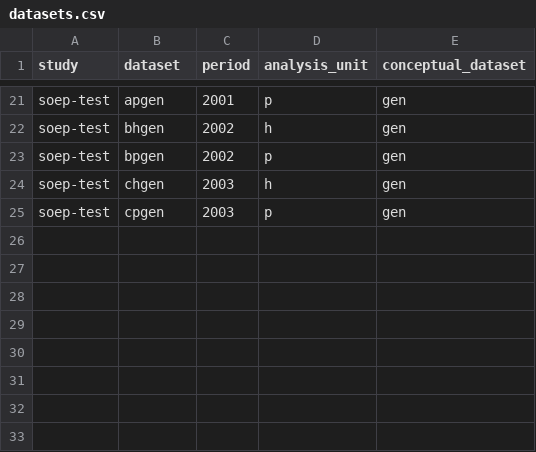
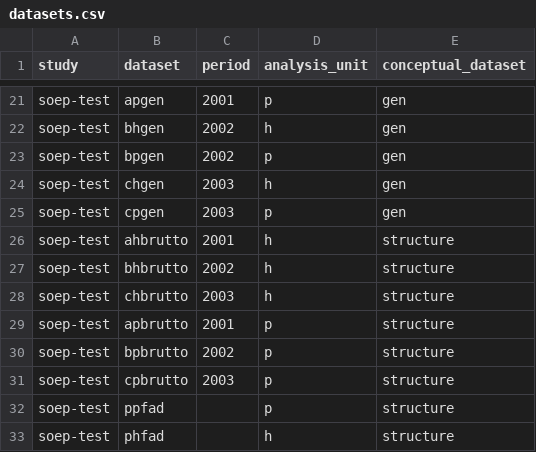
Before and after one commit to castolpe/testdata, a CSV file: doc/doc_csv/datasets.csv, drawn as a sheet; only a part is shown, gaps mark what is left out.

```diff
--- a/doc/doc_csv/datasets.csv
+++ b/doc/doc_csv/datasets.csv
@@ -25 +25,9 @@ soep-test,chgen,2003,h,gen
 soep-test,cpgen,2003,p,gen
+soep-test,ahbrutto,2001,h,structure
+soep-test,bhbrutto,2002,h,structure
+soep-test,chbrutto,2003,h,structure
+soep-test,apbrutto,2001,p,structure
+soep-test,bpbrutto,2002,p,structure
+soep-test,cpbrutto,2003,p,structure
+soep-test,ppfad,,p,structure
+soep-test,phfad,,h,structure
```
Also changed, not shown: doc/doc_csv/concepts.csv, doc/doc_csv/datasets_distributions.csv, 1 other file.
